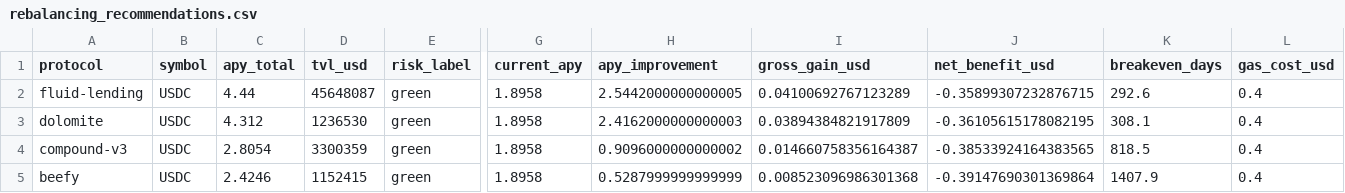
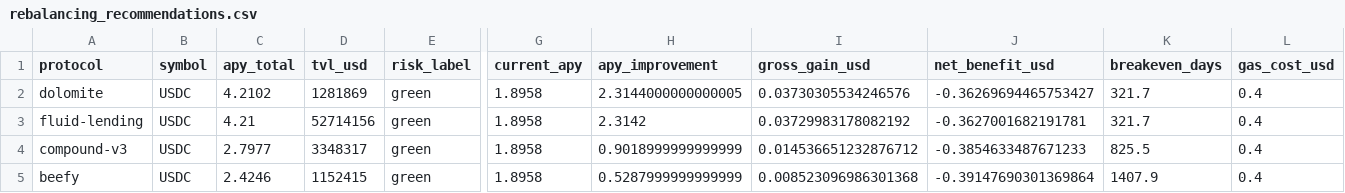
Before and after one commit to m-marcolazzeri/defi-monitor, a CSV file: data/rebalancing_recommendations.csv, drawn as a sheet; only a part is shown, gaps mark what is left out; removed rows and columns are numbered as before the commit, all else as after; rows hold the shown columns only; the diff names each change by its address in the sheet, - before the commit and + after, or states it on an @@ line.

```diff
--- a/data/rebalancing_recommendations.csv
+++ b/data/rebalancing_recommendations.csv
-row 2: fluid-lending | USDC | 4.44 | 45648087 | green | 1.8958 | 2.5442000000000005 | 0.04100692767123289 | -0.35899307232876715 | 292.6 | 0.4
-C2 (apy_total): 4.312
+C2 (apy_total): 4.2102
-D2 (tvl_usd): 1236530
+D2 (tvl_usd): 1281869
-H2 (apy_improvement): 2.4162000000000003
+H2 (apy_improvement): 2.3144000000000005
-I2 (gross_gain_usd): 0.03894384821917809
+I2 (gross_gain_usd): 0.03730305534246576
-J2 (net_benefit_usd): -0.36105615178082195
+J2 (net_benefit_usd): -0.36269694465753427
-K2 (breakeven_days): 308.1
+K2 (breakeven_days): 321.7
+row 3: fluid-lending | USDC | 4.21 | 52714156 | green | 1.8958 | 2.3142 | 0.03729983178082192 | -0.3627001682191781 | 321.7 | 0.4
-C4 (apy_total): 2.8054
+C4 (apy_total): 2.7977
-D4 (tvl_usd): 3300359
+D4 (tvl_usd): 3348317
-H4 (apy_improvement): 0.9096000000000002
+H4 (apy_improvement): 0.9018999999999999
-I4 (gross_gain_usd): 0.014660758356164387
+I4 (gross_gain_usd): 0.014536651232876712
-J4 (net_benefit_usd): -0.38533924164383565
+J4 (net_benefit_usd): -0.3854633487671233
-K4 (breakeven_days): 818.5
+K4 (breakeven_days): 825.5
```
Also changed, not shown: data/anomalies.csv, data/multi_protocol.csv, 1 other file.
